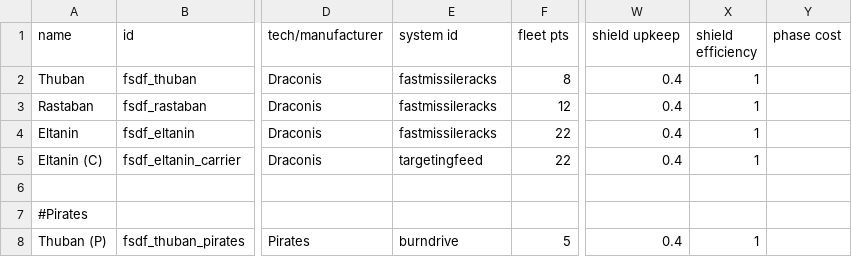
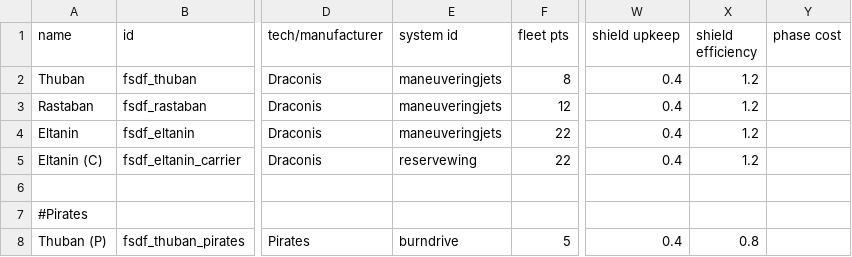
Before and after one commit to Levianeer/Draconis-Fleet, a CSV file: data/hulls/ship_data.csv, drawn as a sheet; only a part is shown, gaps mark what is left out; the diff names each change by its address in the sheet, - before the commit and + after, or states it on an @@ line.

```diff
--- a/data/hulls/ship_data.csv
+++ b/data/hulls/ship_data.csv
-E2:E4 (system id): fastmissileracks
+E2:E4 (system id): maneuveringjets
-X2:X5 (shield efficiency): 1
+X2:X5 (shield efficiency): 1.2
-E5 (system id): targetingfeed
+E5 (system id): reservewing
-X8 (shield efficiency): 1
+X8 (shield efficiency): 0.8
```
Also changed, not shown: data/weapons/weapon_data.csv, 5 other files.
